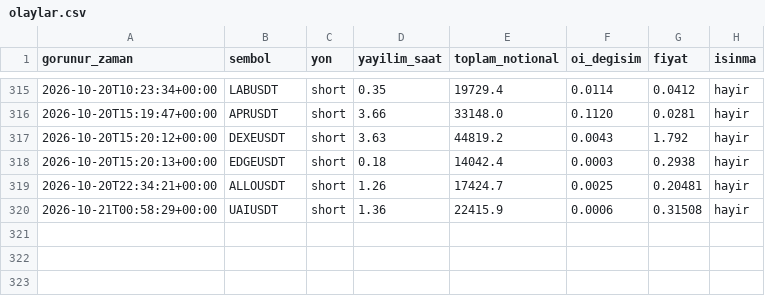
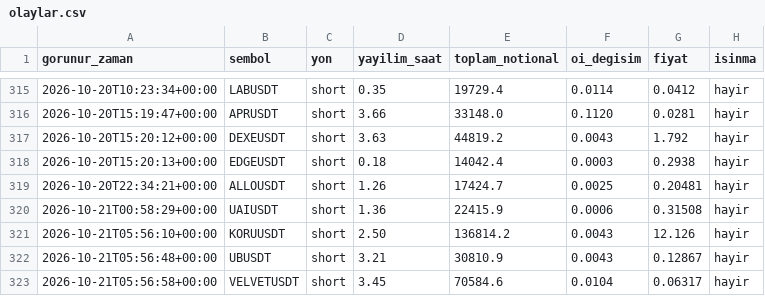
Before and after one commit to varmlx26/balina-dedektor, a CSV file: olaylar.csv, drawn as a sheet; only a part is shown, gaps mark what is left out.

```diff
--- a/olaylar.csv
+++ b/olaylar.csv
@@ -320 +320,4 @@ gorunur_zaman,sembol,yon,yayilim_saat,toplam_notional,oi_degisim,fiyat,isinma
 2026-10-21T00:58:29+00:00,UAIUSDT,short,1.36,22415.9,0.0006,0.31508,hayir
+2026-10-21T05:56:10+00:00,KORUUSDT,short,2.50,136814.2,0.0043,12.126,hayir
+2026-10-21T05:56:48+00:00,UBUSDT,short,3.21,30810.9,0.0043,0.12867,hayir
+2026-10-21T05:56:58+00:00,VELVETUSDT,short,3.45,70584.6,0.0104,0.06317,hayir
```
Also changed, not shown: 2 other files.
